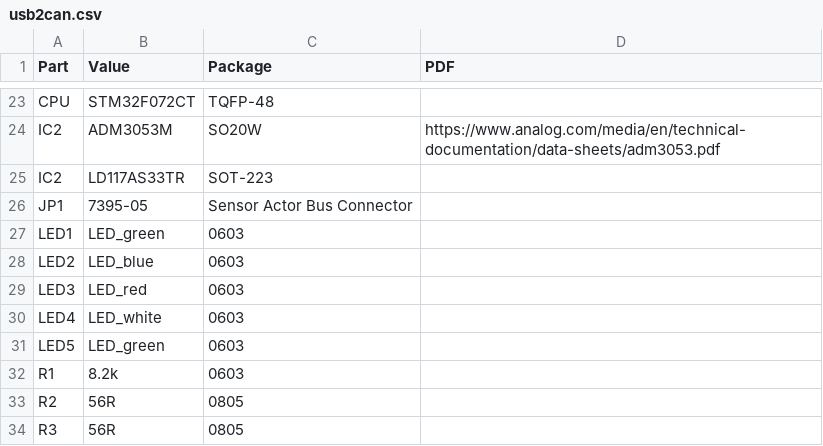
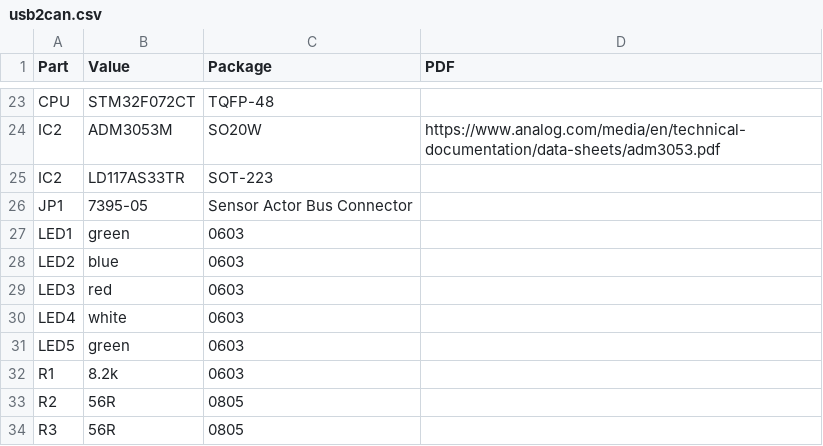
Before and after one commit to dimecho/Open-Inverter-WebInterface, a CSV file: Web/pcb/Hardware v3.0/bom/usb2can.csv, drawn as a sheet; only a part is shown, gaps mark what is left out.

```diff
--- a/Web/pcb/Hardware v3.0/bom/usb2can.csv
+++ b/Web/pcb/Hardware v3.0/bom/usb2can.csv
@@ -26,7 +26,7 @@ IC2,LD117AS33TR,SOT-223,
 JP1,7395-05,Sensor Actor Bus Connector,
-LED1,LED_green,0603,
-LED2,LED_blue,0603,
-LED3,LED_red,0603,
-LED4,LED_white,0603,
-LED5,LED_green,0603,
+LED1,green,0603,
+LED2,blue,0603,
+LED3,red,0603,
+LED4,white,0603,
+LED5,green,0603,
 R1,8.2k,0603,
```
Also changed, not shown: Web/pcb/Hardware v3.0/bom/base_board7.csv, 16 other files.
